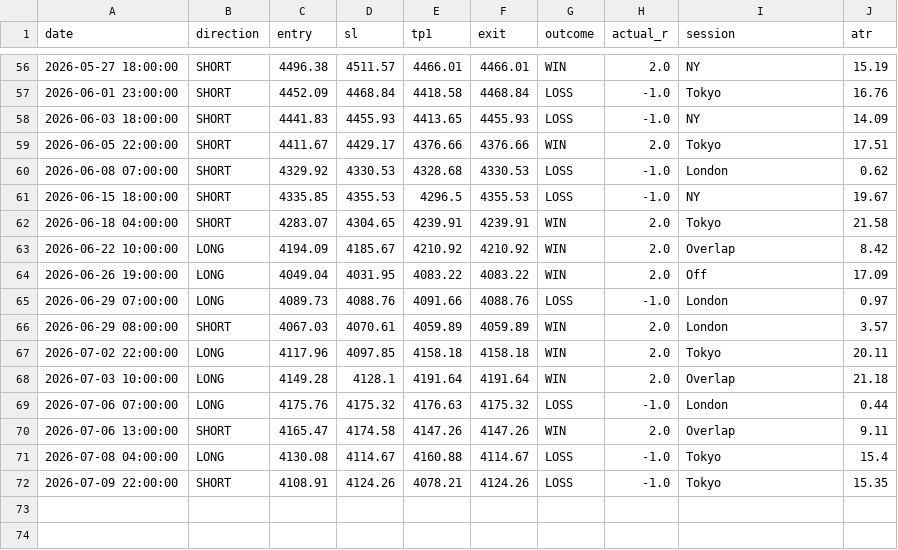
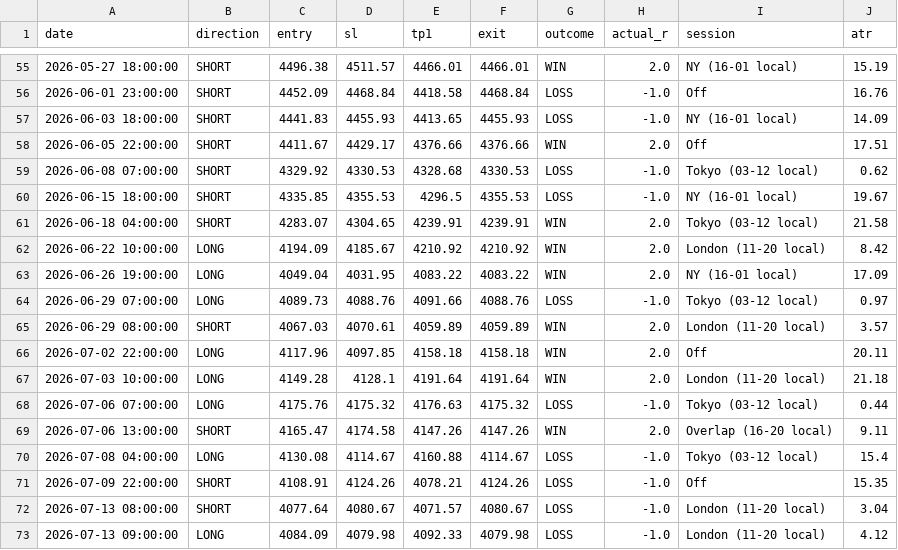
Before and after one commit to JUSTOH-CPP/quant-trading, a CSV file: forex/smc_only_results.csv, drawn as a sheet; only a part is shown, gaps mark what is left out; the diff covers the shown part only.

Commit message:
SMC detector corrected UTC+3 sessions - combined +0.36R, NY best session

```diff
--- a/forex/smc_only_results.csv
+++ b/forex/smc_only_results.csv
@@ -56,17 +55,19 @@ date,direction,entry,sl,tp1,exit,outcome,actual_r,session,atr
-2026-05-27 18:00:00,SHORT,4496.38,4511.57,4466.01,4466.01,WIN,2.0,NY,15.19
-2026-06-01 23:00:00,SHORT,4452.09,4468.84,4418.58,4468.84,LOSS,-1.0,Tokyo,16.76
-2026-06-03 18:00:00,SHORT,4441.83,4455.93,4413.65,4455.93,LOSS,-1.0,NY,14.09
-2026-06-05 22:00:00,SHORT,4411.67,4429.17,4376.66,4376.66,WIN,2.0,Tokyo,17.51
-2026-06-08 07:00:00,SHORT,4329.92,4330.53,4328.68,4330.53,LOSS,-1.0,London,0.62
-2026-06-15 18:00:00,SHORT,4335.85,4355.53,4296.5,4355.53,LOSS,-1.0,NY,19.67
-2026-06-18 04:00:00,SHORT,4283.07,4304.65,4239.91,4239.91,WIN,2.0,Tokyo,21.58
-2026-06-22 10:00:00,LONG,4194.09,4185.67,4210.92,4210.92,WIN,2.0,Overlap,8.42
-2026-06-26 19:00:00,LONG,4049.04,4031.95,4083.22,4083.22,WIN,2.0,Off,17.09
-2026-06-29 07:00:00,LONG,4089.73,4088.76,4091.66,4088.76,LOSS,-1.0,London,0.97
-2026-06-29 08:00:00,SHORT,4067.03,4070.61,4059.89,4059.89,WIN,2.0,London,3.57
-2026-07-02 22:00:00,LONG,4117.96,4097.85,4158.18,4158.18,WIN,2.0,Tokyo,20.11
-2026-07-03 10:00:00,LONG,4149.28,4128.1,4191.64,4191.64,WIN,2.0,Overlap,21.18
-2026-07-06 07:00:00,LONG,4175.76,4175.32,4176.63,4175.32,LOSS,-1.0,London,0.44
-2026-07-06 13:00:00,SHORT,4165.47,4174.58,4147.26,4147.26,WIN,2.0,Overlap,9.11
-2026-07-08 04:00:00,LONG,4130.08,4114.67,4160.88,4114.67,LOSS,-1.0,Tokyo,15.4
-2026-07-09 22:00:00,SHORT,4108.91,4124.26,4078.21,4124.26,LOSS,-1.0,Tokyo,15.35
+2026-05-27 18:00:00,SHORT,4496.38,4511.57,4466.01,4466.01,WIN,2.0,NY (16-01 local),15.19
+2026-06-01 23:00:00,SHORT,4452.09,4468.84,4418.58,4468.84,LOSS,-1.0,Off,16.76
+2026-06-03 18:00:00,SHORT,4441.83,4455.93,4413.65,4455.93,LOSS,-1.0,NY (16-01 local),14.09
+2026-06-05 22:00:00,SHORT,4411.67,4429.17,4376.66,4376.66,WIN,2.0,Off,17.51
+2026-06-08 07:00:00,SHORT,4329.92,4330.53,4328.68,4330.53,LOSS,-1.0,Tokyo (03-12 local),0.62
+2026-06-15 18:00:00,SHORT,4335.85,4355.53,4296.5,4355.53,LOSS,-1.0,NY (16-01 local),19.67
+2026-06-18 04:00:00,SHORT,4283.07,4304.65,4239.91,4239.91,WIN,2.0,Tokyo (03-12 local),21.58
+2026-06-22 10:00:00,LONG,4194.09,4185.67,4210.92,4210.92,WIN,2.0,London (11-20 local),8.42
+2026-06-26 19:00:00,LONG,4049.04,4031.95,4083.22,4083.22,WIN,2.0,NY (16-01 local),17.09
+2026-06-29 07:00:00,LONG,4089.73,4088.76,4091.66,4088.76,LOSS,-1.0,Tokyo (03-12 local),0.97
+2026-06-29 08:00:00,SHORT,4067.03,4070.61,4059.89,4059.89,WIN,2.0,London (11-20 local),3.57
+2026-07-02 22:00:00,LONG,4117.96,4097.85,4158.18,4158.18,WIN,2.0,Off,20.11
+2026-07-03 10:00:00,LONG,4149.28,4128.1,4191.64,4191.64,WIN,2.0,London (11-20 local),21.18
+2026-07-06 07:00:00,LONG,4175.76,4175.32,4176.63,4175.32,LOSS,-1.0,Tokyo (03-12 local),0.44
+2026-07-06 13:00:00,SHORT,4165.47,4174.58,4147.26,4147.26,WIN,2.0,Overlap (16-20 local),9.11
+2026-07-08 04:00:00,LONG,4130.08,4114.67,4160.88,4114.67,LOSS,-1.0,Tokyo (03-12 local),15.4
+2026-07-09 22:00:00,SHORT,4108.91,4124.26,4078.21,4124.26,LOSS,-1.0,Off,15.35
+2026-07-13 08:00:00,SHORT,4077.64,4080.67,4071.57,4080.67,LOSS,-1.0,London (11-20 local),3.04
+2026-07-13 09:00:00,LONG,4084.09,4079.98,4092.33,4079.98,LOSS,-1.0,London (11-20 local),4.12
```
Also changed, not shown: 1 removed row and 53 edited cells elsewhere in this file, forex/smc_lipsim_combined_results.csv, 1 other file.
